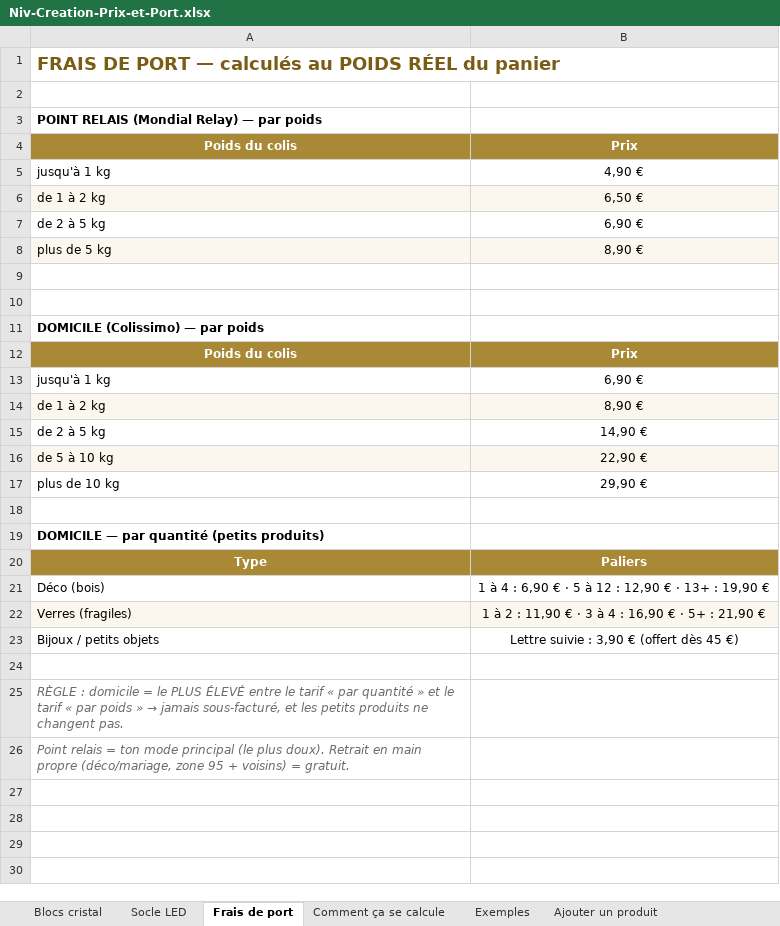
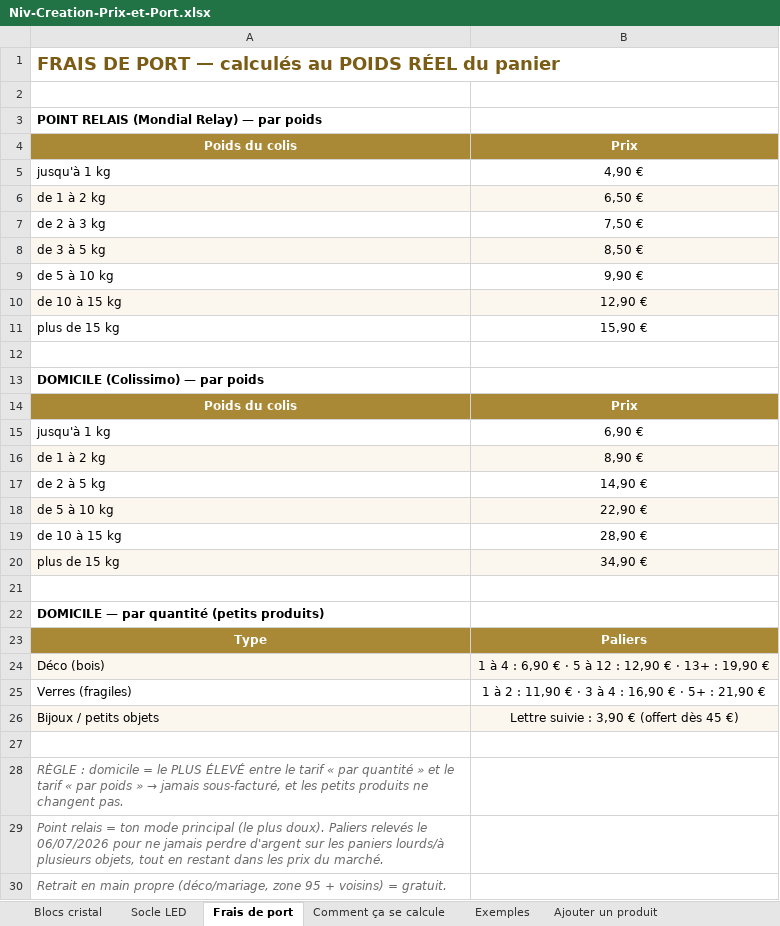
Before and after one commit to nirojh93700-afk/Niro, an Excel workbook: docs/Niv-Creation-Prix-et-Port.xlsx, sheet Frais de port, drawn as a sheet; values as stored, in another font and other column widths than the file's, no borders; removed rows and columns are numbered as before the commit, all else as after; the diff names each change by its address in the sheet, - before the commit and + after, or states it on an @@ line.

```diff
--- a/docs/Niv-Creation-Prix-et-Port.xlsx (sheet Frais de port)
+++ b/docs/Niv-Creation-Prix-et-Port.xlsx (sheet Frais de port)
-row 7: de 2 à 5 kg | 6,90 €
-row 8: plus de 5 kg | 8,90 €
-row 7: (empty)
+row 7: de 2 à 3 kg | 7,50 €
+row 8: de 3 à 5 kg | 8,50 €
+row 9: de 5 à 10 kg | 9,90 €
+row 10: de 10 à 15 kg | 12,90 €
+row 11: plus de 15 kg | 15,90 €
-row 17: plus de 10 kg | 29,90 €
+row 19: de 10 à 15 kg | 28,90 €
+row 20: plus de 15 kg | 34,90 €
-A24:B24 fill: none
+A24:B24 fill: #FBF7EE
-A25:B25 fill: #FBF7EE
+A25:B25 fill: none
-A26:B26 fill: none
+A26:B26 fill: #FBF7EE
-A29: …plus doux). Retrait en main propre (déco/mariage, zone 95 + voisins) = gratuit.
+A29: …plus doux). Paliers relevés le 06/07/2026 pour ne jamais perdre d'argent sur les paniers lourds/à plusieurs objets, tout en restant dans les prix du marché.
+row 30: Retrait en main propre (déco/mariage, zone 95 + voisins) = gratuit.
```
Also changed, not shown: sheet Exemples, 1 other file.
